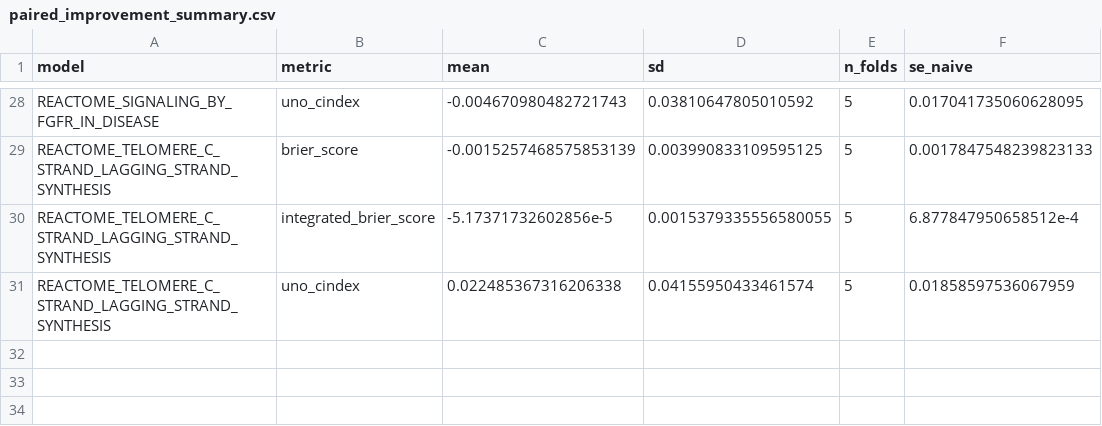
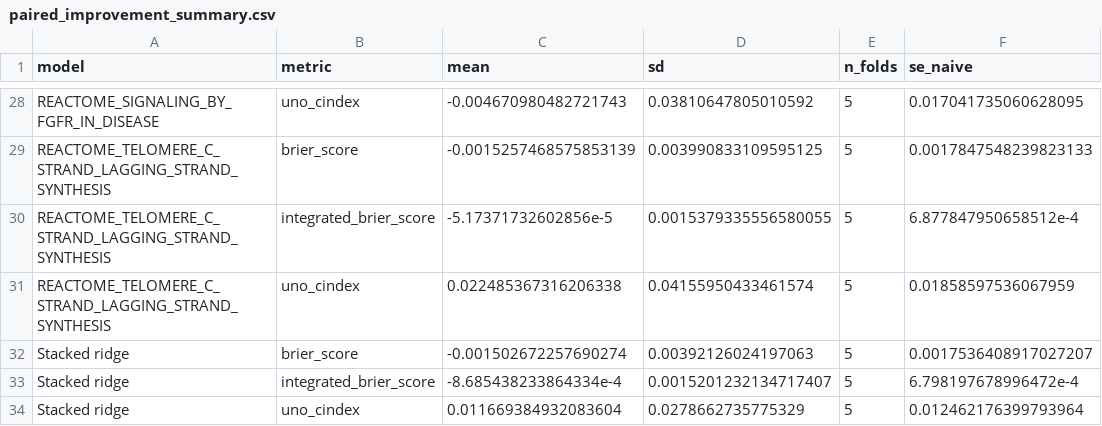
Before and after one commit to Salmanshakib09/Thesis, a CSV file: figures/reactome_cv/paired_improvement_summary.csv, drawn as a sheet; only a part is shown, gaps mark what is left out.

```diff
--- a/figures/reactome_cv/paired_improvement_summary.csv
+++ b/figures/reactome_cv/paired_improvement_summary.csv
@@ -31 +31,4 @@ REACTOME_TELOMERE_C_STRAND_LAGGING_STRAND_SYNTHESIS,integrated_brier_score,-5.17
 REACTOME_TELOMERE_C_STRAND_LAGGING_STRAND_SYNTHESIS,uno_cindex,0.022485367316206338,0.04155950433461574,5,0.01858597536067959
+Stacked ridge,brier_score,-0.001502672257690274,0.00392126024197063,5,0.0017536408917027207
+Stacked ridge,integrated_brier_score,-8.685438233864334e-4,0.0015201232134717407,5,6.798197678996472e-4
+Stacked ridge,uno_cindex,0.011669384932083604,0.0278662735775329,5,0.012462176399793964
```
Also changed, not shown: figures/reactome_cv/fold_metrics.csv, figures/reactome_cv/metric_summary.csv, 21 other files.
